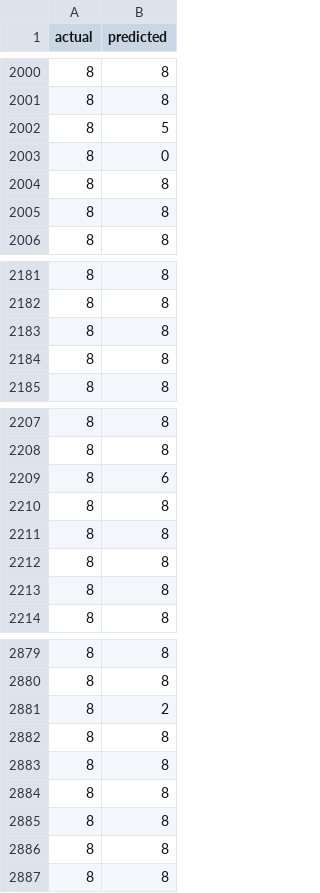
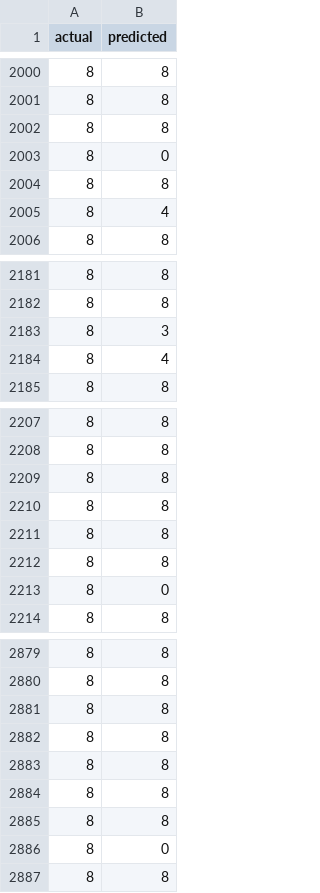
Before and after one commit to jadeitgithub/example-dvc-experiments, a CSV file: plots/confusion.csv, drawn as a sheet; only a part is shown, gaps mark what is left out; the diff covers the shown part only.

```diff
--- a/plots/confusion.csv
+++ b/plots/confusion.csv
@@ -2001,6 +2001,6 @@ actual,predicted
 8,8
-8,5
+8,8
 8,0
 8,8
-8,8
+8,4
 8,8
@@ -2182,4 +2182,4 @@ actual,predicted
 8,8
-8,8
-8,8
+8,3
+8,4
 8,8
@@ -2208,3 +2208,3 @@ actual,predicted
 8,8
-8,6
+8,8
 8,8
@@ -2212,3 +2212,3 @@ actual,predicted
 8,8
-8,8
+8,0
 8,8
@@ -2880,3 +2880,3 @@ actual,predicted
 8,8
-8,2
+8,8
 8,8
@@ -2885,3 +2885,3 @@ actual,predicted
 8,8
-8,8
+8,0
 8,8
```
Also changed, not shown: 82 edited cells elsewhere in this file, 11 other files.
